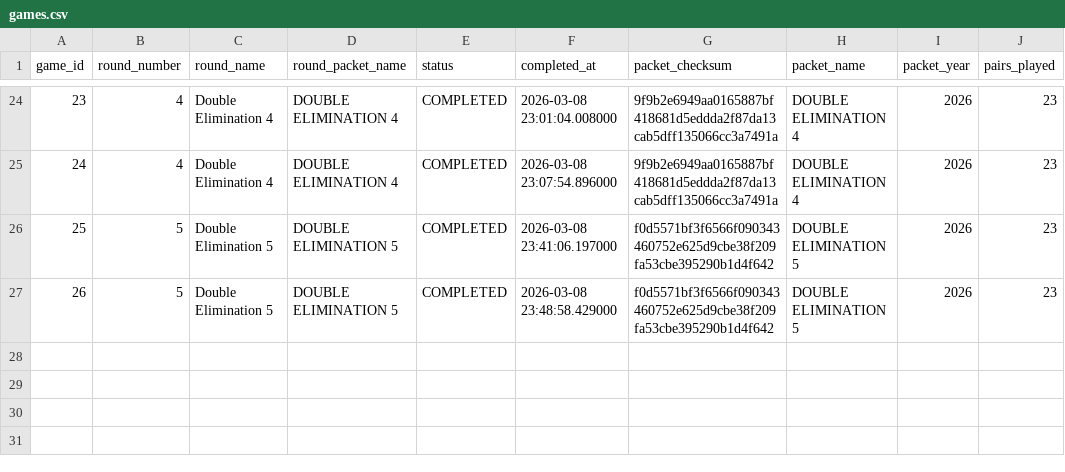
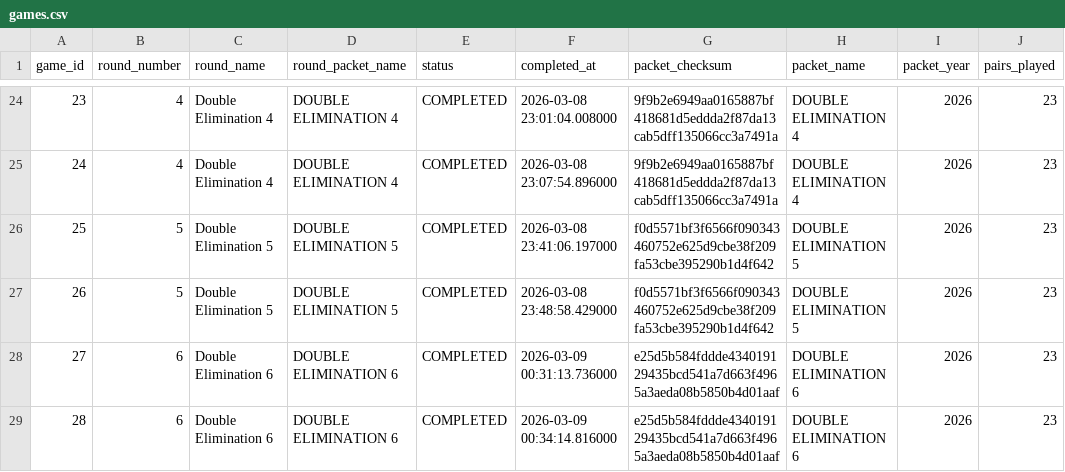
Before and after one commit to xpoes123/scibowl-org, a CSV file: stats/stanford-science-bowl/reports/playoffs/facts/games.csv, drawn as a sheet; only a part is shown, gaps mark what is left out.

```diff
--- a/stats/stanford-science-bowl/reports/playoffs/facts/games.csv
+++ b/stats/stanford-science-bowl/reports/playoffs/facts/games.csv
@@ -27 +27,3 @@ game_id,round_number,round_name,round_packet_name,status,completed_at,packet_che
 26,5,Double Elimination 5,DOUBLE ELIMINATION 5,COMPLETED,2026-03-08 23:48:58.429000,f0d5571bf3f6566f090343460752e625d9cbe38f209fa53cbe395290b1d4f642,DOUBLE ELIMINATION 5,2026,23
+27,6,Double Elimination 6,DOUBLE ELIMINATION 6,COMPLETED,2026-03-09 00:31:13.736000,e25d5b584fddde434019129435bcd541a7d663f4965a3aeda08b5850b4d01aaf,DOUBLE ELIMINATION 6,2026,23
+28,6,Double Elimination 6,DOUBLE ELIMINATION 6,COMPLETED,2026-03-09 00:34:14.816000,e25d5b584fddde434019129435bcd541a7d663f4965a3aeda08b5850b4d01aaf,DOUBLE ELIMINATION 6,2026,23
```
Also changed, not shown: stats/stanford-science-bowl/facts/game_teams.csv, stats/stanford-science-bowl/facts/games.csv, 40 other files.
